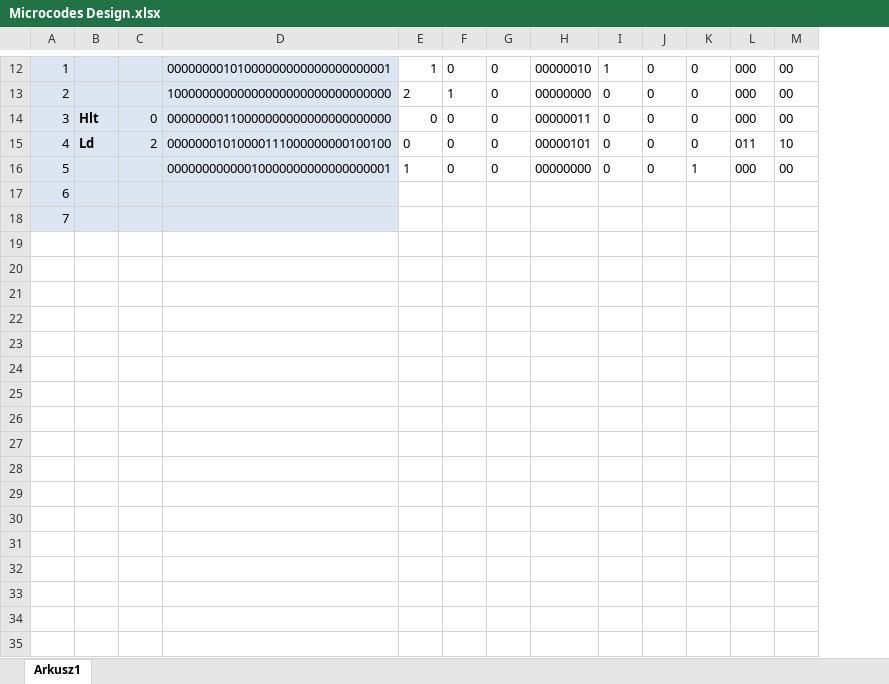
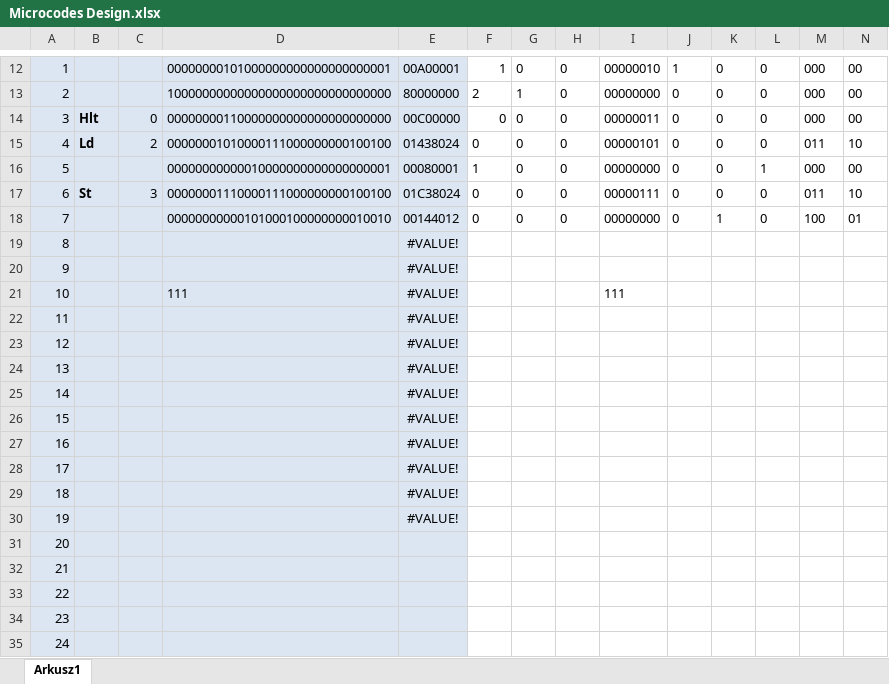
Before and after one commit to Artur-Biniek/TBX32, an Excel workbook: logisim/Microcodes Design.xlsx, sheet Arkusz1, drawn as a sheet; only a part is shown, gaps mark what is left out; values as stored, in another font and other column widths than the file's, no borders; addresses are those after the commit; rows hold the shown columns only; the diff covers the shown part only; the diff names each change by its address in the sheet, - before the commit and + after, or states it on an @@ line.

```diff
--- a/logisim/Microcodes Design.xlsx (sheet Arkusz1)
+++ b/logisim/Microcodes Design.xlsx (sheet Arkusz1)
+column E, rows 12-16: 00A00001 | 80000000 | 00C00000 | 01438024 | 00080001; rows 19-20: #VALUE! | #VALUE!
+row 17: 6 | St | 3 | 00000001110000111000000000100100 | 01C38024 | 0 | 0 | 0 | 00000111 | 0 | 0 | 0 | 011 | 10
+row 18: 7 |  |  | 00000000000101000100000000010010 | 00144012 | 0 | 0 | 0 | 00000000 | 0 | 1 | 0 | 100 | 01
@@ column A renumbered between rows 19 and 20 @@
+row 21: 10 |  |  | 111 | #VALUE! |  |  |  | 111
+row 22: 11 |  |  |  | #VALUE!
+row 23: 12 |  |  |  | #VALUE!
+row 24: 13 |  |  |  | #VALUE!
+row 25: 14 |  |  |  | #VALUE!
+row 26: 15 |  |  |  | #VALUE!
+row 27: 16 |  |  |  | #VALUE!
+row 28: 17 |  |  |  | #VALUE!
+row 29: 18 |  |  |  | #VALUE!
+row 30: 19 |  |  |  | #VALUE!
+row 31: 20
+row 32: 21
+row 33: 22
+row 34: 23
+row 35: 24
```
Also changed, not shown: 1 edited cell elsewhere in this sheet, formulas that keep their value, 5 other files.
